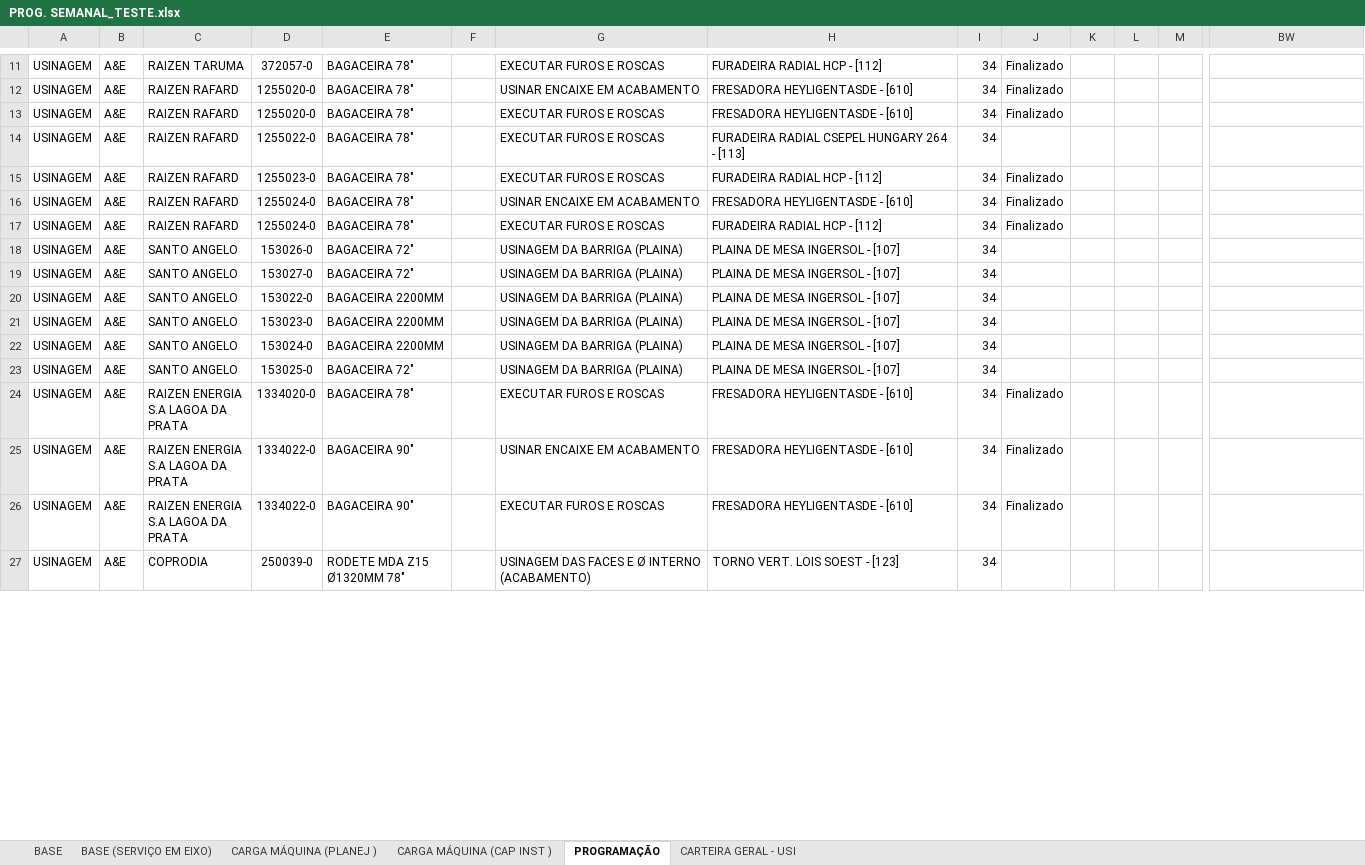
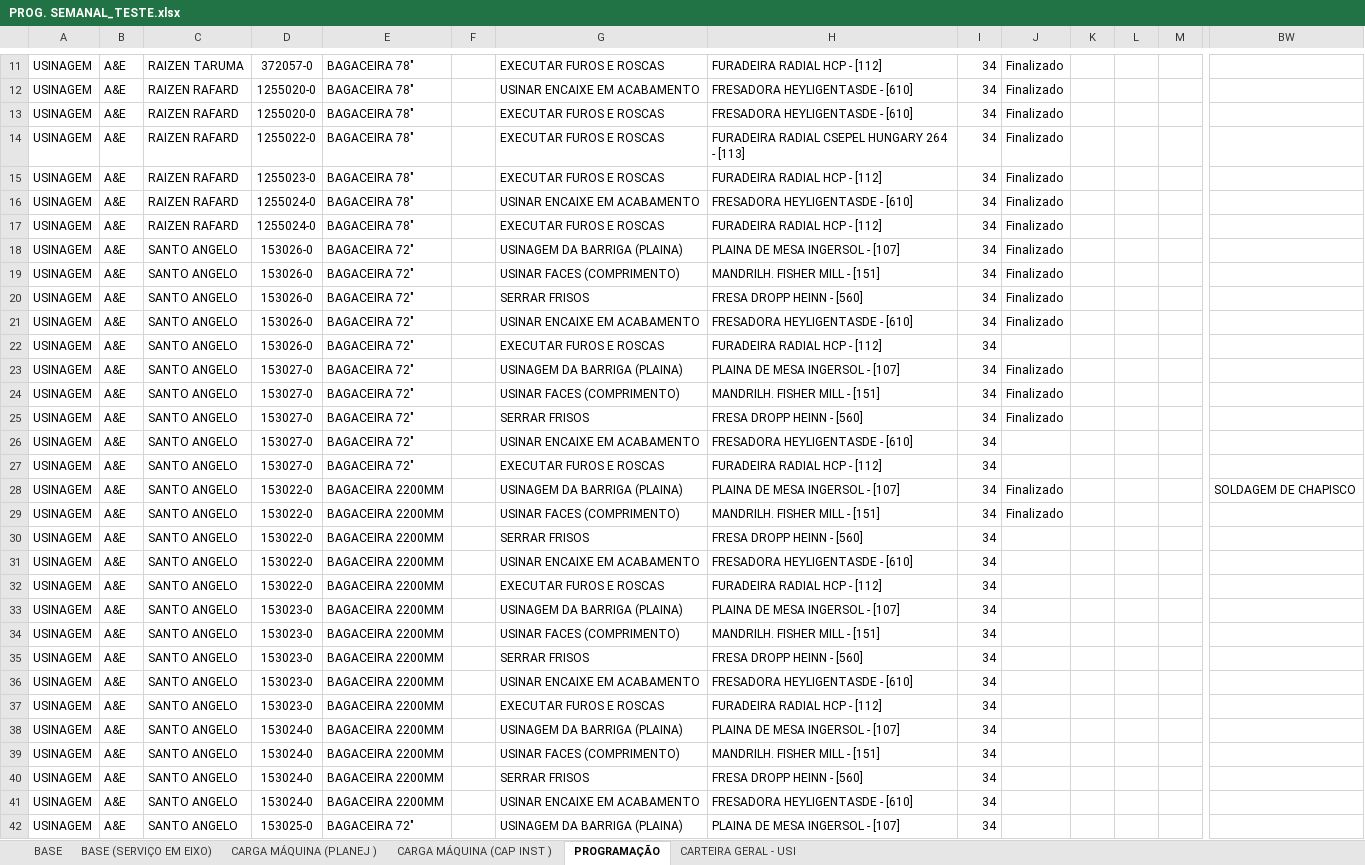
Before and after one commit to gilmarcosta2812200-hash/Progr_MECAL.html, an Excel workbook: PROG. SEMANAL_TESTE.xlsx, sheet PROGRAMAÇÃO, drawn as a sheet; only a part is shown, gaps mark what is left out; the shorter side is filled out with more unchanged rows; values as stored, in another font and other column widths than the file's, no borders; table styles not drawn; addresses are those after the commit; rows hold the shown columns only; the diff covers the shown part only; the diff names each change by its address in the sheet, - before the commit and + after, or states it on an @@ line.

```diff
--- a/PROG. SEMANAL_TESTE.xlsx (sheet PROGRAMAÇÃO)
+++ b/PROG. SEMANAL_TESTE.xlsx (sheet PROGRAMAÇÃO)
-J14: (empty)
+J14: Finalizado
-J18: (empty)
+J18: Finalizado
+row 19: USINAGEM | A&E | SANTO ANGELO | 153026-0 | BAGACEIRA 72" |  | USINAR FACES (COMPRIMENTO) | MANDRILH. FISHER MILL - [151] | 34 | Finalizado
+row 20: USINAGEM | A&E | SANTO ANGELO | 153026-0 | BAGACEIRA 72" |  | SERRAR FRISOS | FRESA DROPP HEINN - [560] | 34 | Finalizado
+row 21: USINAGEM | A&E | SANTO ANGELO | 153026-0 | BAGACEIRA 72" |  | USINAR ENCAIXE EM ACABAMENTO | FRESADORA HEYLIGENTASDE - [610] | 34 | Finalizado
+row 22: USINAGEM | A&E | SANTO ANGELO | 153026-0 | BAGACEIRA 72" |  | EXECUTAR FUROS E ROSCAS | FURADEIRA RADIAL HCP - [112] | 34
-J23: (empty)
+J23: Finalizado
+row 24: USINAGEM | A&E | SANTO ANGELO | 153027-0 | BAGACEIRA 72" |  | USINAR FACES (COMPRIMENTO) | MANDRILH. FISHER MILL - [151] | 34 | Finalizado
+row 25: USINAGEM | A&E | SANTO ANGELO | 153027-0 | BAGACEIRA 72" |  | SERRAR FRISOS | FRESA DROPP HEINN - [560] | 34 | Finalizado
+row 26: USINAGEM | A&E | SANTO ANGELO | 153027-0 | BAGACEIRA 72" |  | USINAR ENCAIXE EM ACABAMENTO | FRESADORA HEYLIGENTASDE - [610] | 34
+row 27: USINAGEM | A&E | SANTO ANGELO | 153027-0 | BAGACEIRA 72" |  | EXECUTAR FUROS E ROSCAS | FURADEIRA RADIAL HCP - [112] | 34
+row 28: USINAGEM | A&E | SANTO ANGELO | 153022-0 | BAGACEIRA 2200MM |  | USINAGEM DA BARRIGA (PLAINA) | PLAINA DE MESA INGERSOL - [107] | 34 | Finalizado |  |  |  | SOLDAGEM DE CHAPISCO
+row 29: USINAGEM | A&E | SANTO ANGELO | 153022-0 | BAGACEIRA 2200MM |  | USINAR FACES (COMPRIMENTO) | MANDRILH. FISHER MILL - [151] | 34 | Finalizado
+row 30: USINAGEM | A&E | SANTO ANGELO | 153022-0 | BAGACEIRA 2200MM |  | SERRAR FRISOS | FRESA DROPP HEINN - [560] | 34
-G31: USINAGEM DA BARRIGA (PLAINA)
+G31: USINAR ENCAIXE EM ACABAMENTO
-H31: PLAINA DE MESA INGERSOL - [107]
+H31: FRESADORA HEYLIGENTASDE - [610]
+row 32: USINAGEM | A&E | SANTO ANGELO | 153022-0 | BAGACEIRA 2200MM |  | EXECUTAR FUROS E ROSCAS | FURADEIRA RADIAL HCP - [112] | 34
+row 34: USINAGEM | A&E | SANTO ANGELO | 153023-0 | BAGACEIRA 2200MM |  | USINAR FACES (COMPRIMENTO) | MANDRILH. FISHER MILL - [151] | 34
+row 35: USINAGEM | A&E | SANTO ANGELO | 153023-0 | BAGACEIRA 2200MM |  | SERRAR FRISOS | FRESA DROPP HEINN - [560] | 34
+row 36: USINAGEM | A&E | SANTO ANGELO | 153023-0 | BAGACEIRA 2200MM |  | USINAR ENCAIXE EM ACABAMENTO | FRESADORA HEYLIGENTASDE - [610] | 34
+row 37: USINAGEM | A&E | SANTO ANGELO | 153023-0 | BAGACEIRA 2200MM |  | EXECUTAR FUROS E ROSCAS | FURADEIRA RADIAL HCP - [112] | 34
+row 39: USINAGEM | A&E | SANTO ANGELO | 153024-0 | BAGACEIRA 2200MM |  | USINAR FACES (COMPRIMENTO) | MANDRILH. FISHER MILL - [151] | 34
+row 40: USINAGEM | A&E | SANTO ANGELO | 153024-0 | BAGACEIRA 2200MM |  | SERRAR FRISOS | FRESA DROPP HEINN - [560] | 34
+row 41: USINAGEM | A&E | SANTO ANGELO | 153024-0 | BAGACEIRA 2200MM |  | USINAR ENCAIXE EM ACABAMENTO | FRESADORA HEYLIGENTASDE - [610] | 34
```
Also changed, not shown: 2 added rows, 6 removed rows and 20 edited cells elsewhere in this sheet, sheet CARTEIRA GERAL - USI, sheet BASE, sheet CARGA MÁQUINA (CAP INST ), sheet CARGA MÁQUINA (PLANEJ ), sheet BASE (SERVIÇO EM EIXO).
